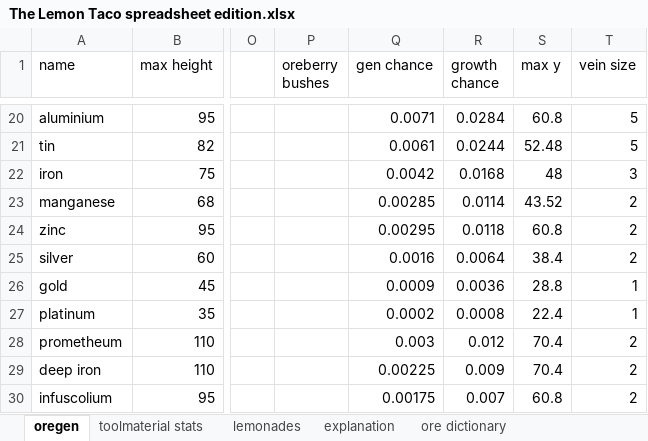
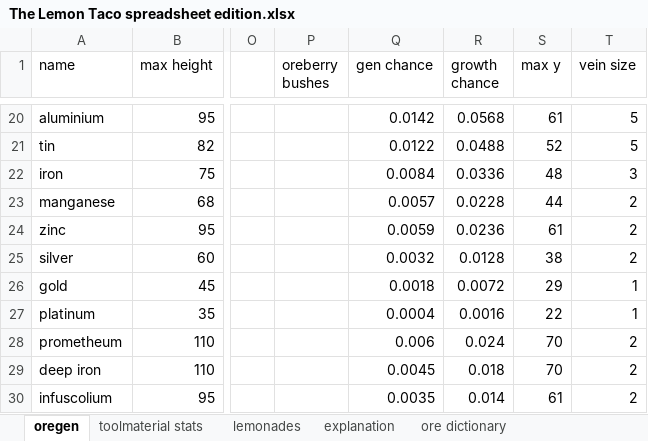
Before and after one commit to RCXcrafter/The-Lemon-Taco, an Excel workbook: The Lemon Taco spreadsheet edition.xlsx, sheet oregen, drawn as a sheet; only a part is shown, gaps mark what is left out; values as stored, in another font and other column widths than the file's, no borders; conditional formats not drawn; the diff covers the shown part only; the diff names each change by its address in the sheet, - before the commit and + after, or states it on an @@ line.

```diff
--- a/The Lemon Taco spreadsheet edition.xlsx (sheet oregen)
+++ b/The Lemon Taco spreadsheet edition.xlsx (sheet oregen)
-Q20 (gen chance): 0.0071
+Q20 (gen chance): 0.0142
-R20 (growth chance): 0.0284
+R20 (growth chance): 0.0568
-S20 (max y): 60.8
+S20 (max y): 61
-Q21 (gen chance): 0.0061
+Q21 (gen chance): 0.0122
-R21 (growth chance): 0.0244
+R21 (growth chance): 0.0488
-S21 (max y): 52.48
+S21 (max y): 52
-Q22 (gen chance): 0.0042
+Q22 (gen chance): 0.0084
-R22 (growth chance): 0.0168
+R22 (growth chance): 0.0336
-Q23 (gen chance): 0.00285
+Q23 (gen chance): 0.0057
-R23 (growth chance): 0.0114
+R23 (growth chance): 0.0228
-S23 (max y): 43.52
+S23 (max y): 44
-Q24 (gen chance): 0.00295
+Q24 (gen chance): 0.0059
-R24 (growth chance): 0.0118
+R24 (growth chance): 0.0236
-S24 (max y): 60.8
+S24 (max y): 61
-Q25 (gen chance): 0.0016
+Q25 (gen chance): 0.0032
-R25 (growth chance): 0.0064
+R25 (growth chance): 0.0128
-S25 (max y): 38.4
+S25 (max y): 38
-Q26 (gen chance): 0.0009
+Q26 (gen chance): 0.0018
-R26 (growth chance): 0.0036
+R26 (growth chance): 0.0072
-S26 (max y): 28.8
+S26 (max y): 29
-Q27 (gen chance): 0.0002
+Q27 (gen chance): 0.0004
-R27 (growth chance): 0.0008
+R27 (growth chance): 0.0016
-S27 (max y): 22.4
+S27 (max y): 22
-Q28 (gen chance): 0.003
+Q28 (gen chance): 0.006
-R28 (growth chance): 0.012
+R28 (growth chance): 0.024
-S28:S29 (max y): 70.4
+S28:S29 (max y): 70
-Q29 (gen chance): 0.00225
+Q29 (gen chance): 0.0045
-R29 (growth chance): 0.009
+R29 (growth chance): 0.018
-Q30 (gen chance): 0.00175
+Q30 (gen chance): 0.0035
-R30 (growth chance): 0.007
+R30 (growth chance): 0.014
-S30 (max y): 60.8
+S30 (max y): 61
```
Also changed, not shown: 238 edited cells and cell formats elsewhere in this sheet, formulas that keep their value, 11 other files.
